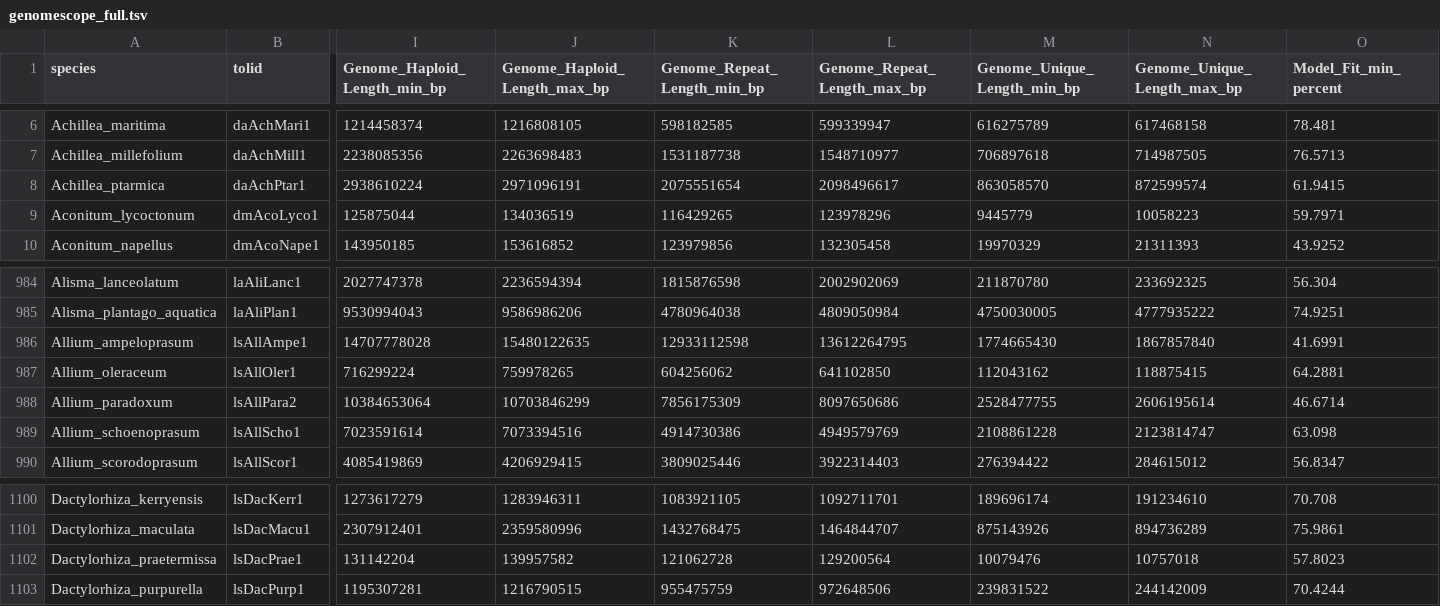
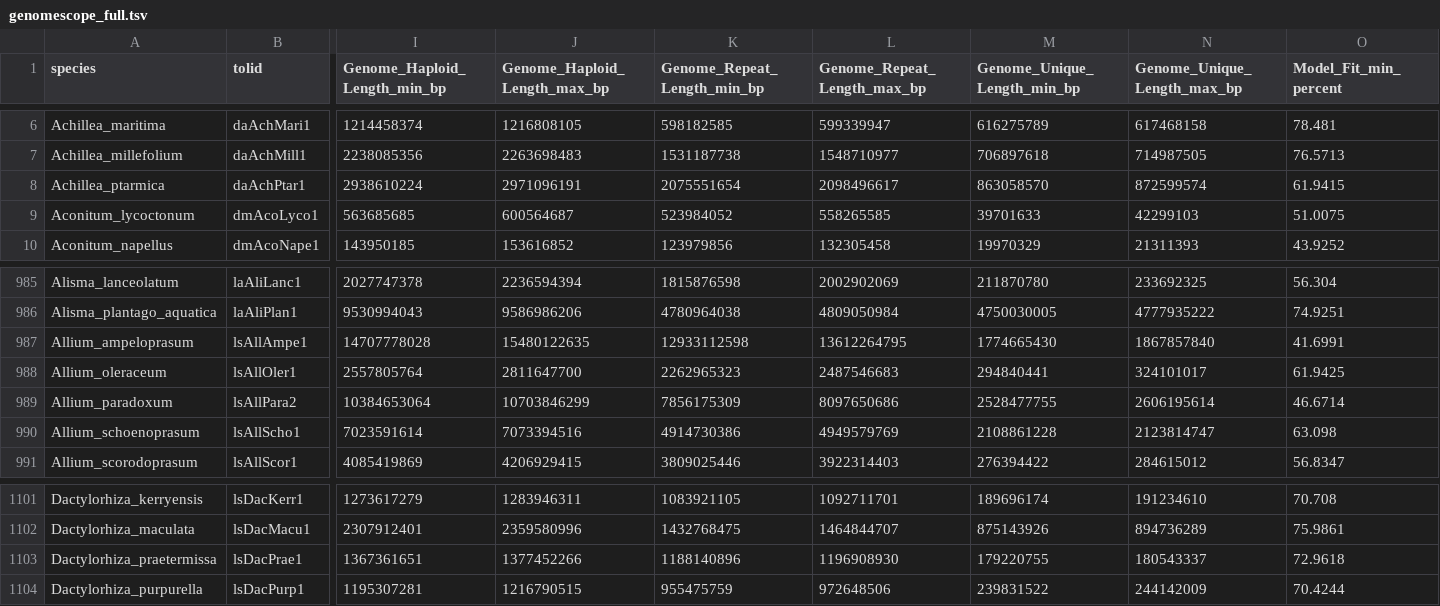
Before and after one commit to DToL-Plant-Working-Group/plant-sequencing-status, a TSV file: data/genomescope_full.tsv, drawn as a sheet; only a part is shown, gaps mark what is left out; addresses are those after the commit; the diff covers the shown part only; the diff names each change by its address in the sheet, - before the commit and + after, or states it on an @@ line.

```diff
--- a/data/genomescope_full.tsv
+++ b/data/genomescope_full.tsv
-I9 (Genome_Haploid_Length_min_bp): 125875044
+I9 (Genome_Haploid_Length_min_bp): 563685685
-J9 (Genome_Haploid_Length_max_bp): 134036519
+J9 (Genome_Haploid_Length_max_bp): 600564687
-K9 (Genome_Repeat_Length_min_bp): 116429265
+K9 (Genome_Repeat_Length_min_bp): 523984052
-L9 (Genome_Repeat_Length_max_bp): 123978296
+L9 (Genome_Repeat_Length_max_bp): 558265585
-M9 (Genome_Unique_Length_min_bp): 9445779
+M9 (Genome_Unique_Length_min_bp): 39701633
-N9 (Genome_Unique_Length_max_bp): 10058223
+N9 (Genome_Unique_Length_max_bp): 42299103
-O9 (Model_Fit_min_percent): 59.7971
+O9 (Model_Fit_min_percent): 51.0075
-I988 (Genome_Haploid_Length_min_bp): 716299224
+I988 (Genome_Haploid_Length_min_bp): 2557805764
-J988 (Genome_Haploid_Length_max_bp): 759978265
+J988 (Genome_Haploid_Length_max_bp): 2811647700
-K988 (Genome_Repeat_Length_min_bp): 604256062
+K988 (Genome_Repeat_Length_min_bp): 2262965323
-L988 (Genome_Repeat_Length_max_bp): 641102850
+L988 (Genome_Repeat_Length_max_bp): 2487546683
-M988 (Genome_Unique_Length_min_bp): 112043162
+M988 (Genome_Unique_Length_min_bp): 294840441
-N988 (Genome_Unique_Length_max_bp): 118875415
+N988 (Genome_Unique_Length_max_bp): 324101017
-O988 (Model_Fit_min_percent): 64.2881
+O988 (Model_Fit_min_percent): 61.9425
-I1103 (Genome_Haploid_Length_min_bp): 131142204
+I1103 (Genome_Haploid_Length_min_bp): 1367361651
-J1103 (Genome_Haploid_Length_max_bp): 139957582
+J1103 (Genome_Haploid_Length_max_bp): 1377452266
-K1103 (Genome_Repeat_Length_min_bp): 121062728
+K1103 (Genome_Repeat_Length_min_bp): 1188140896
-L1103 (Genome_Repeat_Length_max_bp): 129200564
+L1103 (Genome_Repeat_Length_max_bp): 1196908930
-M1103 (Genome_Unique_Length_min_bp): 10079476
+M1103 (Genome_Unique_Length_min_bp): 179220755
-N1103 (Genome_Unique_Length_max_bp): 10757018
+N1103 (Genome_Unique_Length_max_bp): 180543337
-O1103 (Model_Fit_min_percent): 57.8023
+O1103 (Model_Fit_min_percent): 72.9618
```
Also changed, not shown: 5 added rows and 59 edited cells elsewhere in this file, data/all_assembled_plant_genomes.tsv, data/all_plant_samples_by_genomic_data.tsv, 1 other file.
